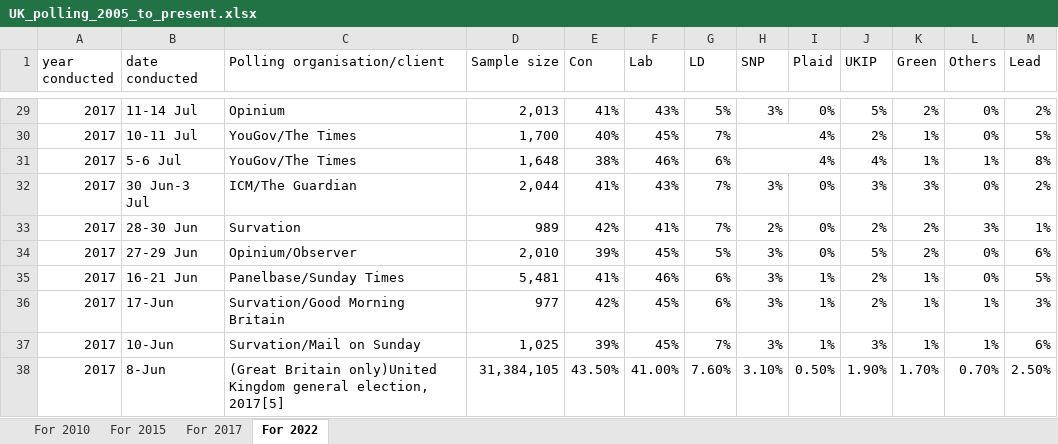
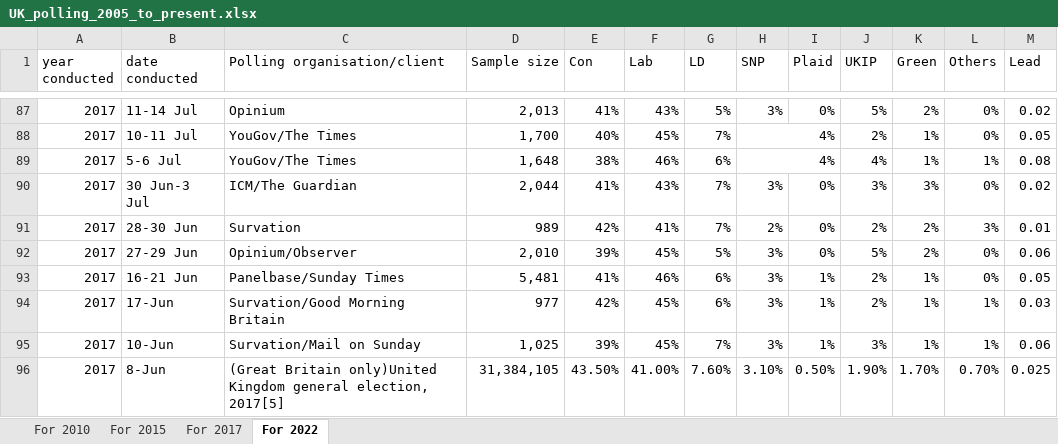
Before and after one commit to PaddyAlton/PollingProjects, an Excel workbook: UK_polling_2005_to_present.xlsx, sheet For 2022, drawn as a sheet; only a part is shown, gaps mark what is left out; values as stored, in another font and other column widths than the file's, no cell formats; addresses are those after the commit; the diff covers the shown part only; the diff names each change by its address in the sheet, - before the commit and + after, or states it on an @@ line.

```diff
--- a/UK_polling_2005_to_present.xlsx (sheet For 2022)
+++ b/UK_polling_2005_to_present.xlsx (sheet For 2022)
-M87 (Lead): 2%
+M87 (Lead): 0.02
-M88 (Lead): 5%
+M88 (Lead): 0.05
-M89 (Lead): 8%
+M89 (Lead): 0.08
-M90 (Lead): 2%
+M90 (Lead): 0.02
-M91 (Lead): 1%
+M91 (Lead): 0.01
-M92 (Lead): 6%
+M92 (Lead): 0.06
-M93 (Lead): 5%
+M93 (Lead): 0.05
-M94 (Lead): 3%
+M94 (Lead): 0.03
-M95 (Lead): 6%
+M95 (Lead): 0.06
-M96 (Lead): 2.50%
+M96 (Lead): 0.025
```
Also changed, not shown: 58 added rows and 23 edited cells elsewhere in this sheet, cell formats, 1 other file.
